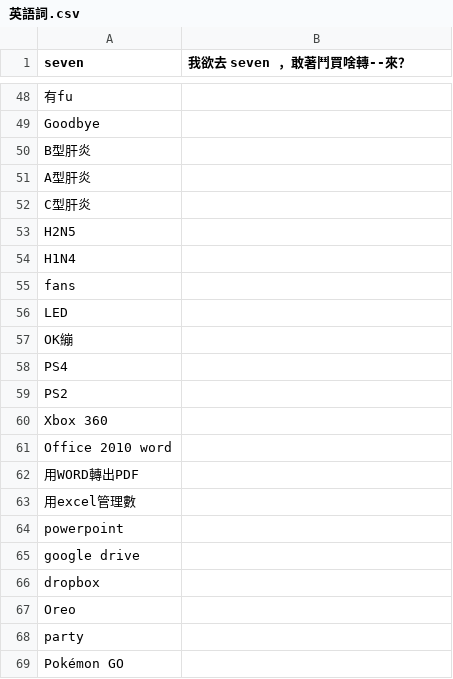
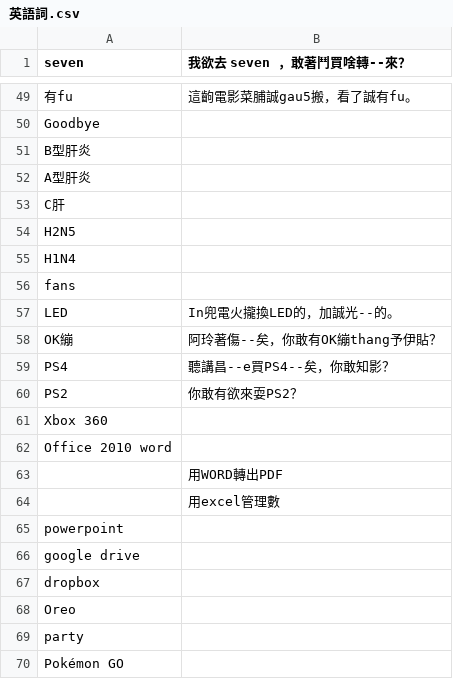
Before and after one commit to Sui-Siann-Dataset/Sui-Siann-Tsit-Tshing, a CSV file: ing-gi/英語詞.csv, drawn as a sheet; only a part is shown, gaps mark what is left out; removed rows and columns are numbered as before the commit, all else as after; the diff covers the shown part only; the diff names each change by its address in the sheet, - before the commit and + after, or states it on an @@ line.

```diff
--- a/ing-gi/英語詞.csv
+++ b/ing-gi/英語詞.csv
-B49 (我欲去 seven ，敢著鬥買啥轉--來？): (empty)
+B49 (我欲去 seven ，敢著鬥買啥轉--來？): 這齣電影菜脯誠gau5搬，看了誠有fu。
-A53 (seven): C型肝炎
+A53 (seven): C肝
-B57 (我欲去 seven ，敢著鬥買啥轉--來？): (empty)
+B57 (我欲去 seven ，敢著鬥買啥轉--來？): In兜電火攏換LED的，加誠光--的。
-B58 (我欲去 seven ，敢著鬥買啥轉--來？): (empty)
+B58 (我欲去 seven ，敢著鬥買啥轉--來？): 阿玲著傷--矣，你敢有OK繃thang予伊貼？
-B59 (我欲去 seven ，敢著鬥買啥轉--來？): (empty)
+B59 (我欲去 seven ，敢著鬥買啥轉--來？): 聽講昌--e買PS4--矣，你敢知影？
-B60 (我欲去 seven ，敢著鬥買啥轉--來？): (empty)
+B60 (我欲去 seven ，敢著鬥買啥轉--來？): 你敢有欲來耍PS2？
-row 62: 用WORD轉出PDF
-row 63: 用excel管理數
+row 63:  | 用WORD轉出PDF
+row 64:  | 用excel管理數
```
Also changed, not shown: 6 added rows, 5 removed rows and 16 edited cells elsewhere in this file.
